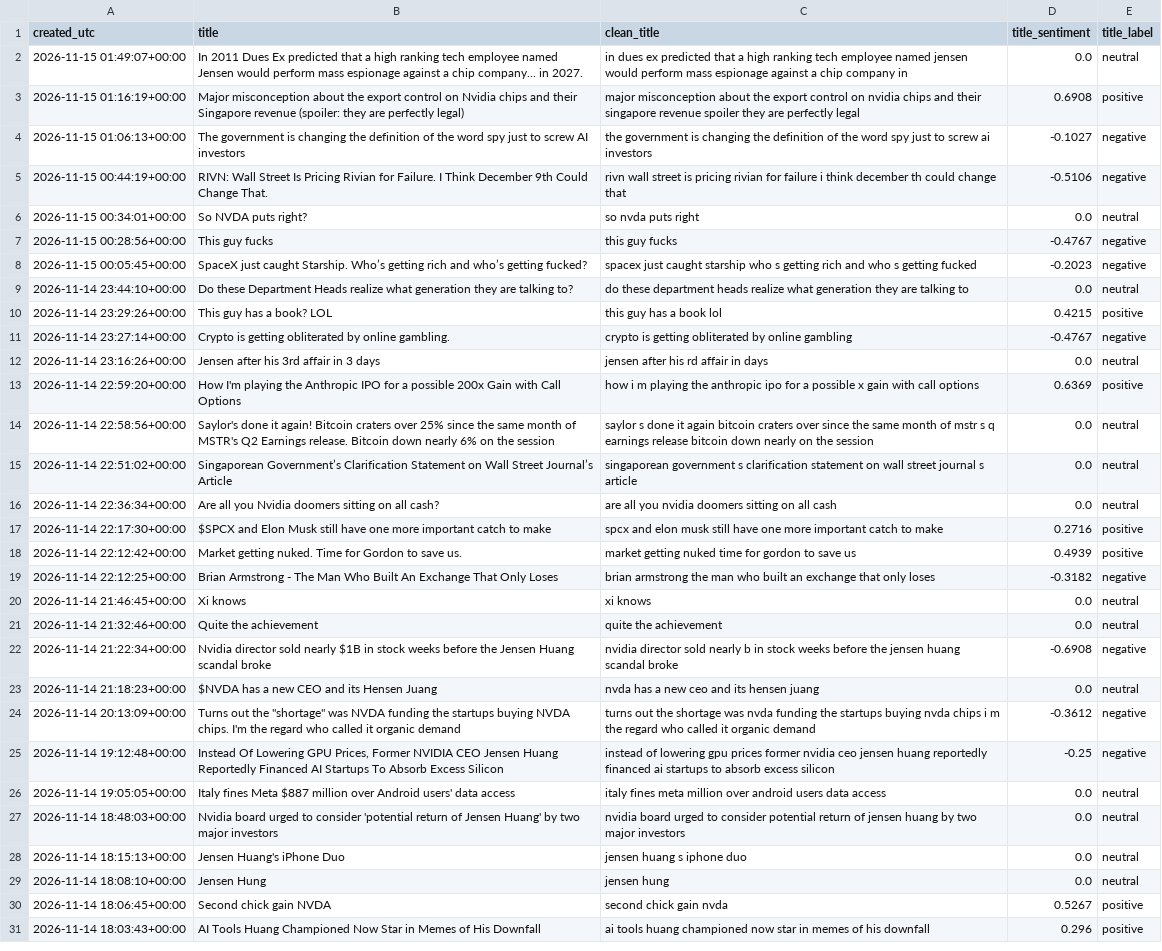
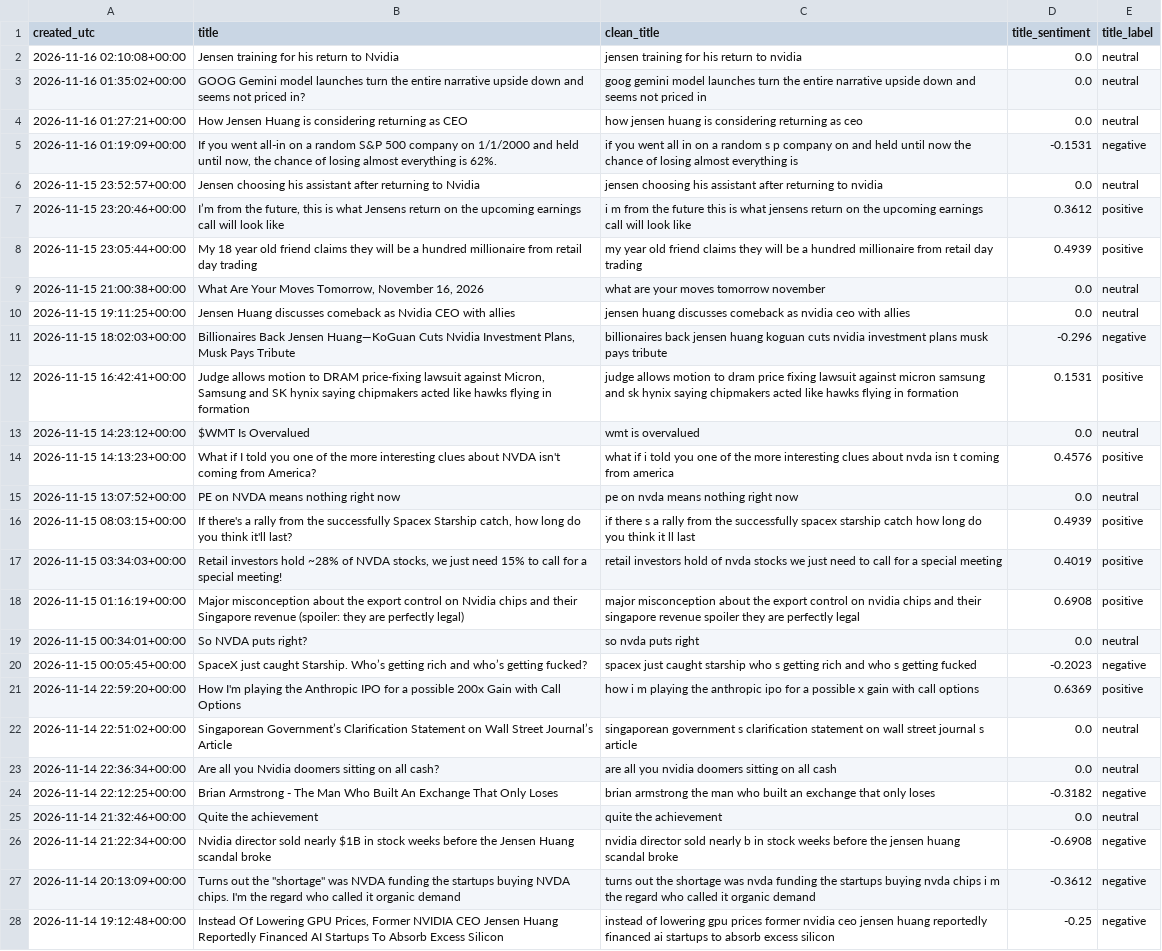
Before and after one commit to Diveride/Project2-Sentiment-analysis-WSbets, a CSV file: outputs/latest_wsb_analysis/wsb_title_sentiment_latest.csv, drawn as a sheet; only a part is shown; the shorter side is filled out with more unchanged rows; removed rows and columns are numbered as before the commit, all else as after; the diff covers the shown part only; the diff names each change by its address in the sheet, - before the commit and + after, or states it on an @@ line.

```diff
--- a/outputs/latest_wsb_analysis/wsb_title_sentiment_latest.csv
+++ b/outputs/latest_wsb_analysis/wsb_title_sentiment_latest.csv
+row 2: 2026-11-16 02:10:08+00:00 | Jensen training for his return to Nvidia | jensen training for his return to nvidia | 0.0 | neutral
-A3 (created_utc): 2026-11-15 01:49:07+00:00
+A3 (created_utc): 2026-11-16 01:35:02+00:00
-B3 (title): In 2011 Dues Ex predicted that a high ranking tech employee named Jensen would perform mass espionage against a chip company... in 2027.
+B3 (title): GOOG Gemini model launches turn the entire narrative upside down and seems not priced in?
-C3 (clean_title): in dues ex predicted that a high ranking tech employee named jensen would perform mass espionage against a chip company in
+C3 (clean_title): goog gemini model launches turn the entire narrative upside down and seems not priced in
+row 4: 2026-11-16 01:27:21+00:00 | How Jensen Huang is considering returning as CEO | how jensen huang is considering returning as ceo | 0.0 | neutral
+row 5: 2026-11-16 01:19:09+00:00 | If you went all-in on a random S&P 500 company on 1/1/2000 and held until now, the chance of losing almost everything is 62%. | if you went all in on a random s p company on and held until now the chance of losing almost everything is | -0.1531 | negative
+row 6: 2026-11-15 23:52:57+00:00 | Jensen choosing his assistant after returning to Nvidia | jensen choosing his assistant after returning to nvidia | 0.0 | neutral
+row 7: 2026-11-15 23:20:46+00:00 | I’m from the future, this is what Jensens return on the upcoming earnings call will look like | i m from the future this is what jensens return on the upcoming earnings call will look like | 0.3612 | positive
+row 8: 2026-11-15 23:05:44+00:00 | My 18 year old friend claims they will be a hundred millionaire from retail day trading | my year old friend claims they will be a hundred millionaire from retail day trading | 0.4939 | positive
+row 9: 2026-11-15 21:00:38+00:00 | What Are Your Moves Tomorrow, November 16, 2026 | what are your moves tomorrow november | 0.0 | neutral
+row 10: 2026-11-15 19:11:25+00:00 | Jensen Huang discusses comeback as Nvidia CEO with allies | jensen huang discusses comeback as nvidia ceo with allies | 0.0 | neutral
+row 11: 2026-11-15 18:02:03+00:00 | Billionaires Back Jensen Huang—KoGuan Cuts Nvidia Investment Plans, Musk Pays Tribute | billionaires back jensen huang koguan cuts nvidia investment plans musk pays tribute | -0.296 | negative
+row 12: 2026-11-15 16:42:41+00:00 | Judge allows motion to DRAM price-fixing lawsuit against Micron, Samsung and SK hynix saying chipmakers acted like hawks flying in formation | judge allows motion to dram price fixing lawsuit against micron samsung and sk hynix saying chipmakers acted like hawks flying in formation | 0.1531 | positive
+row 13: 2026-11-15 14:23:12+00:00 | $WMT Is Overvalued | wmt is overvalued | 0.0 | neutral
+row 14: 2026-11-15 14:13:23+00:00 | What if I told you one of the more interesting clues about NVDA isn't coming from America? | what if i told you one of the more interesting clues about nvda isn t coming from america | 0.4576 | positive
+row 15: 2026-11-15 13:07:52+00:00 | PE on NVDA means nothing right now | pe on nvda means nothing right now | 0.0 | neutral
+row 16: 2026-11-15 08:03:15+00:00 | If there's a rally from the successfully Spacex Starship catch, how long do you think it'll last? | if there s a rally from the successfully spacex starship catch how long do you think it ll last | 0.4939 | positive
+row 17: 2026-11-15 03:34:03+00:00 | Retail investors hold ~28% of NVDA stocks, we just need 15% to call for a special meeting! | retail investors hold of nvda stocks we just need to call for a special meeting | 0.4019 | positive
-row 4: 2026-11-15 01:06:13+00:00 | The government is changing the definition of the word spy just to screw AI investors | the government is changing the definition of the word spy just to screw ai investors | -0.1027 | negative
-row 5: 2026-11-15 00:44:19+00:00 | RIVN: Wall Street Is Pricing Rivian for Failure. I Think December 9th Could Change That. | rivn wall street is pricing rivian for failure i think december th could change that | -0.5106 | negative
-row 7: 2026-11-15 00:28:56+00:00 | This guy fucks | this guy fucks | -0.4767 | negative
-row 9: 2026-11-14 23:44:10+00:00 | Do these Department Heads realize what generation they are talking to? | do these department heads realize what generation they are talking to | 0.0 | neutral
-row 10: 2026-11-14 23:29:26+00:00 | This guy has a book? LOL | this guy has a book lol | 0.4215 | positive
-row 11: 2026-11-14 23:27:14+00:00 | Crypto is getting obliterated by online gambling. | crypto is getting obliterated by online gambling | -0.4767 | negative
-row 12: 2026-11-14 23:16:26+00:00 | Jensen after his 3rd affair in 3 days | jensen after his rd affair in days | 0.0 | neutral
-row 14: 2026-11-14 22:58:56+00:00 | Saylor's done it again! Bitcoin craters over 25% since the same month of MSTR's Q2 Earnings release. Bitcoin down nearly 6% on the session | saylor s done it again bitcoin craters over since the same month of mstr s q earnings release bitcoin down nearly on the session | 0.0 | neutral
-row 17: 2026-11-14 22:17:30+00:00 | $SPCX and Elon Musk still have one more important catch to make | spcx and elon musk still have one more important catch to make | 0.2716 | positive
-row 18: 2026-11-14 22:12:42+00:00 | Market getting nuked. Time for Gordon to save us. | market getting nuked time for gordon to save us | 0.4939 | positive
-row 20: 2026-11-14 21:46:45+00:00 | Xi knows | xi knows | 0.0 | neutral
-row 23: 2026-11-14 21:18:23+00:00 | $NVDA has a new CEO and its Hensen Juang | nvda has a new ceo and its hensen juang | 0.0 | neutral
```
Also changed, not shown: 11 removed rows elsewhere in this file, outputs/latest_wsb_analysis/latest_wsb_mentions.csv, outputs/latest_wsb_analysis/nvda_notebook_ml_df.csv, 31 other files.
